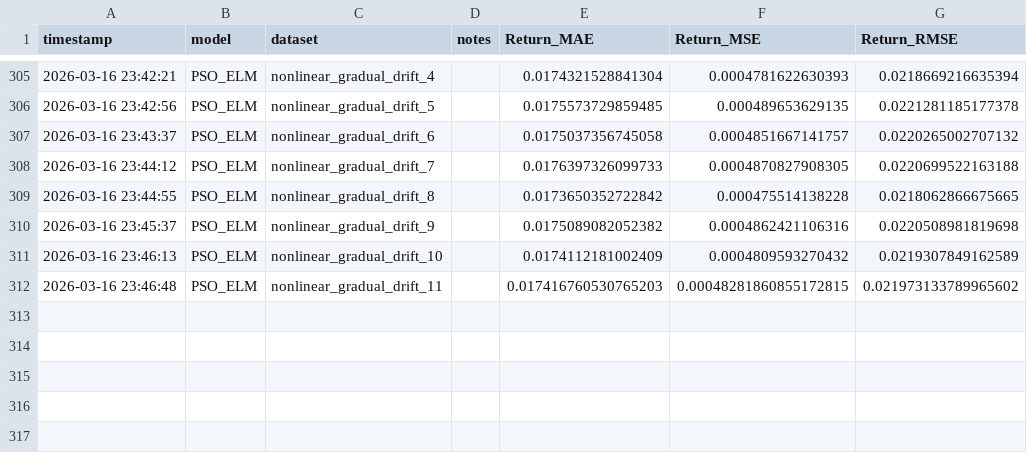
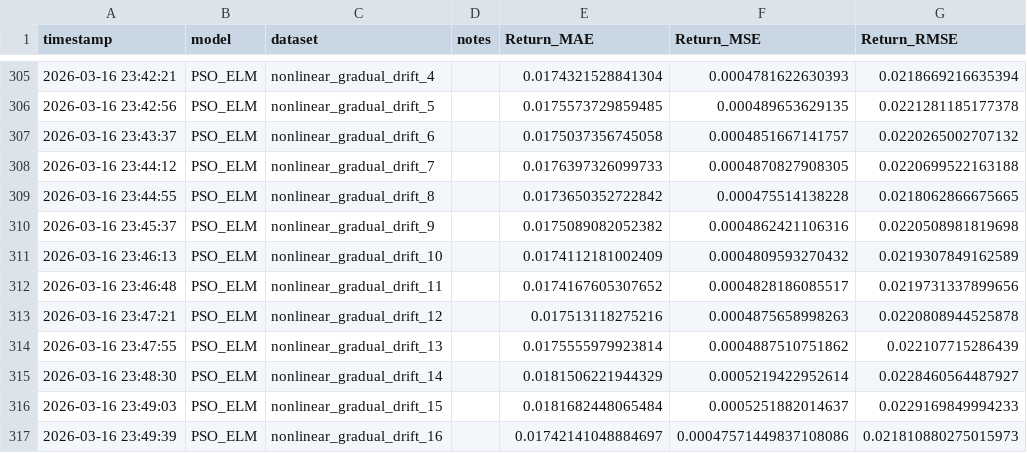
Before and after one commit to waileeboo/finalYearProject, a CSV file: backend/data/results/rq5_baseline_results.csv, drawn as a sheet; only a part is shown, gaps mark what is left out.

```diff
--- a/backend/data/results/rq5_baseline_results.csv
+++ b/backend/data/results/rq5_baseline_results.csv
@@ -311,2 +311,7 @@ timestamp,model,dataset,notes,Return_MAE,Return_MSE,Return_RMSE
 2026-03-16 23:46:13,PSO_ELM,nonlinear_gradual_drift_10,,0.0174112181002409,0.0004809593270432,0.0219307849162589
-2026-03-16 23:46:48,PSO_ELM,nonlinear_gradual_drift_11,,0.017416760530765203,0.00048281860855172815,0.021973133789965602
+2026-03-16 23:46:48,PSO_ELM,nonlinear_gradual_drift_11,,0.0174167605307652,0.0004828186085517,0.0219731337899656
+2026-03-16 23:47:21,PSO_ELM,nonlinear_gradual_drift_12,,0.017513118275216,0.0004875658998263,0.0220808944525878
+2026-03-16 23:47:55,PSO_ELM,nonlinear_gradual_drift_13,,0.0175555979923814,0.0004887510751862,0.022107715286439
+2026-03-16 23:48:30,PSO_ELM,nonlinear_gradual_drift_14,,0.0181506221944329,0.0005219422952614,0.0228460564487927
+2026-03-16 23:49:03,PSO_ELM,nonlinear_gradual_drift_15,,0.0181682448065484,0.0005251882014637,0.0229169849994233
+2026-03-16 23:49:39,PSO_ELM,nonlinear_gradual_drift_16,,0.01742141048884697,0.00047571449837108086,0.021810880275015973
```
Also changed, not shown: 1 other file.
